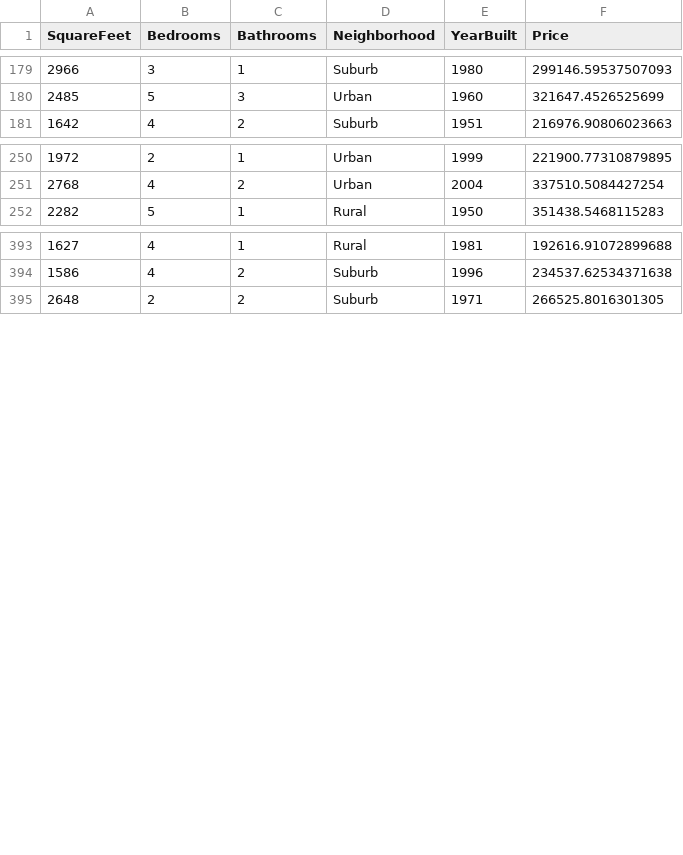
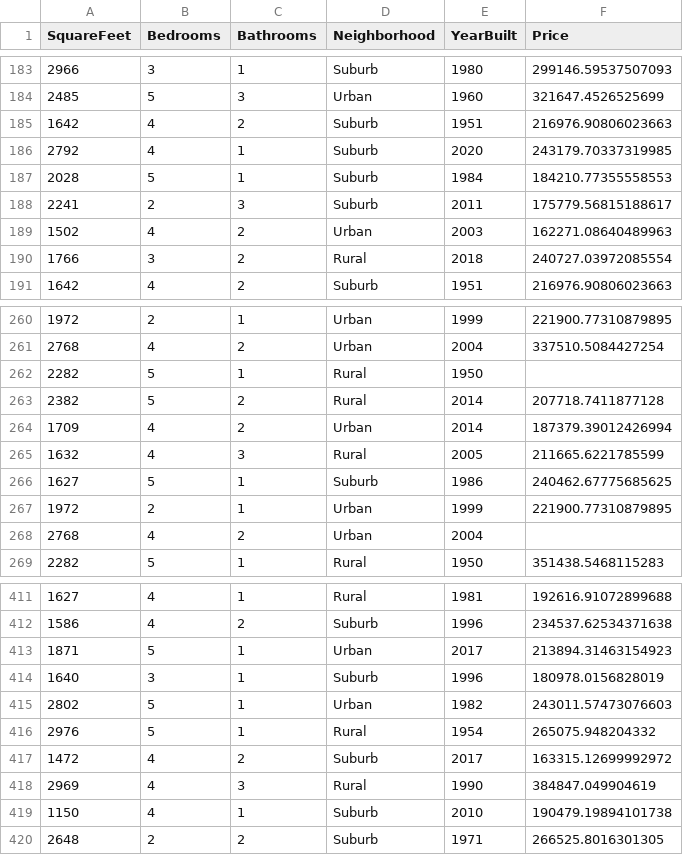
Before and after one commit to YuriiOnufreiv/Data, a CSV file: housing_price_dataset.csv, drawn as a sheet; only a part is shown, gaps mark what is left out; the diff covers the shown part only.

Commit message:
Update housing_price_dataset.csv

```diff
--- a/housing_price_dataset.csv
+++ b/housing_price_dataset.csv
@@ -180,2 +184,8 @@ SquareFeet,Bedrooms,Bathrooms,Neighborhood,YearBuilt,Price
 2485,5,3,Urban,1960,321647.4526525699
+1642,4,2,Suburb,1951,216976.90806023663
+2792,4,1,Suburb,2020,243179.70337319985
+2028,5,1,Suburb,1984,184210.77355558553
+2241,2,3,Suburb,2011,175779.56815188617
+1502,4,2,Urban,2003,162271.08640489963
+1766,3,2,Rural,2018,240727.03972085554
 1642,4,2,Suburb,1951,216976.90806023663
@@ -251,2 +261,9 @@ SquareFeet,Bedrooms,Bathrooms,Neighborhood,YearBuilt,Price
 2768,4,2,Urban,2004,337510.5084427254
+2282,5,1,Rural,1950,
+2382,5,2,Rural,2014,207718.7411877128
+1709,4,2,Urban,2014,187379.39012426994
+1632,4,3,Rural,2005,211665.6221785599
+1627,5,1,Suburb,1986,240462.67775685625
+1972,2,1,Urban,1999,221900.77310879895
+2768,4,2,Urban,2004,
 2282,5,1,Rural,1950,351438.5468115283
@@ -394,2 +412,9 @@ SquareFeet,Bedrooms,Bathrooms,Neighborhood,YearBuilt,Price
 1586,4,2,Suburb,1996,234537.62534371638
+1871,5,1,Urban,2017,213894.31463154923
+1640,3,1,Suburb,1996,180978.0156828019
+2802,5,1,Urban,1982,243011.57473076603
+2976,5,1,Rural,1954,265075.948204332
+1472,4,2,Suburb,2017,163315.12699992972
+2969,4,3,Rural,1990,384847.049904619
+1150,4,1,Suburb,2010,190479.19894101738
 2648,2,2,Suburb,1971,266525.8016301305
```
Also changed, not shown: 5 added rows and 44 edited cells elsewhere in this file.
